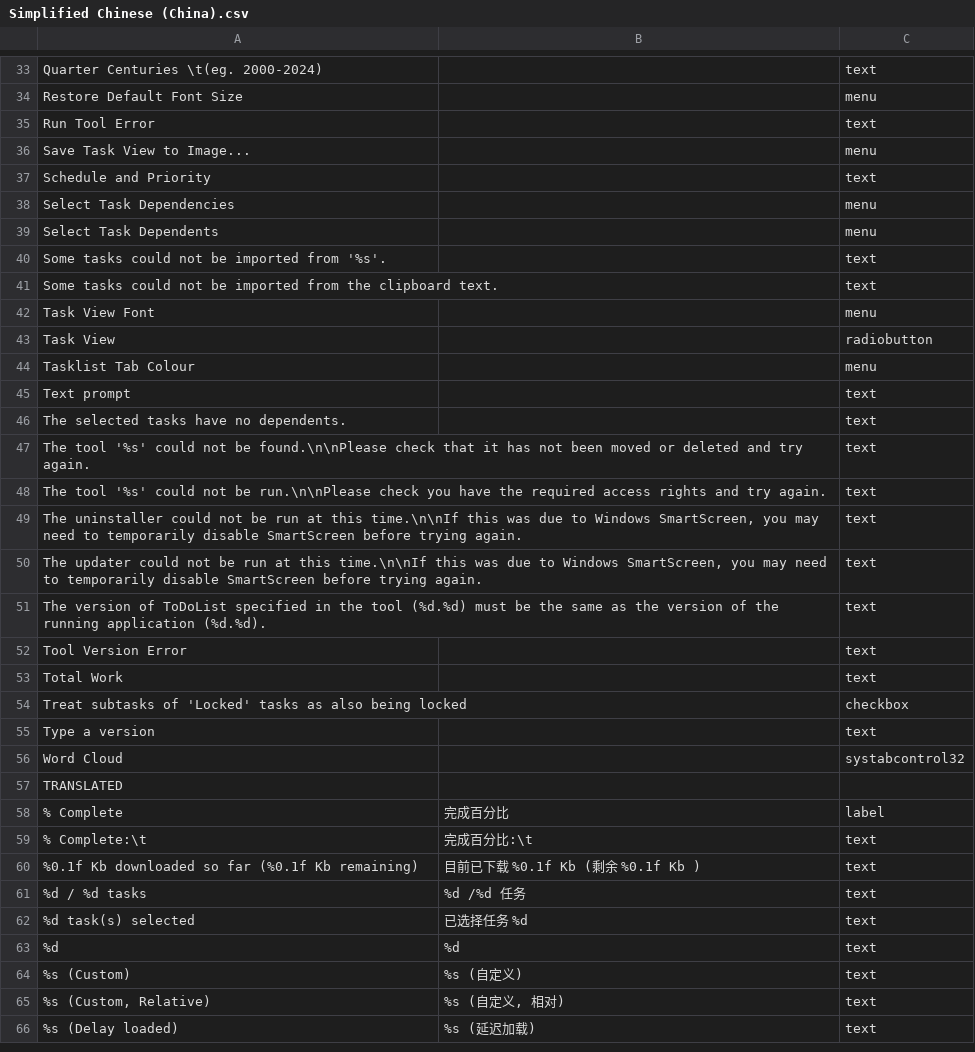
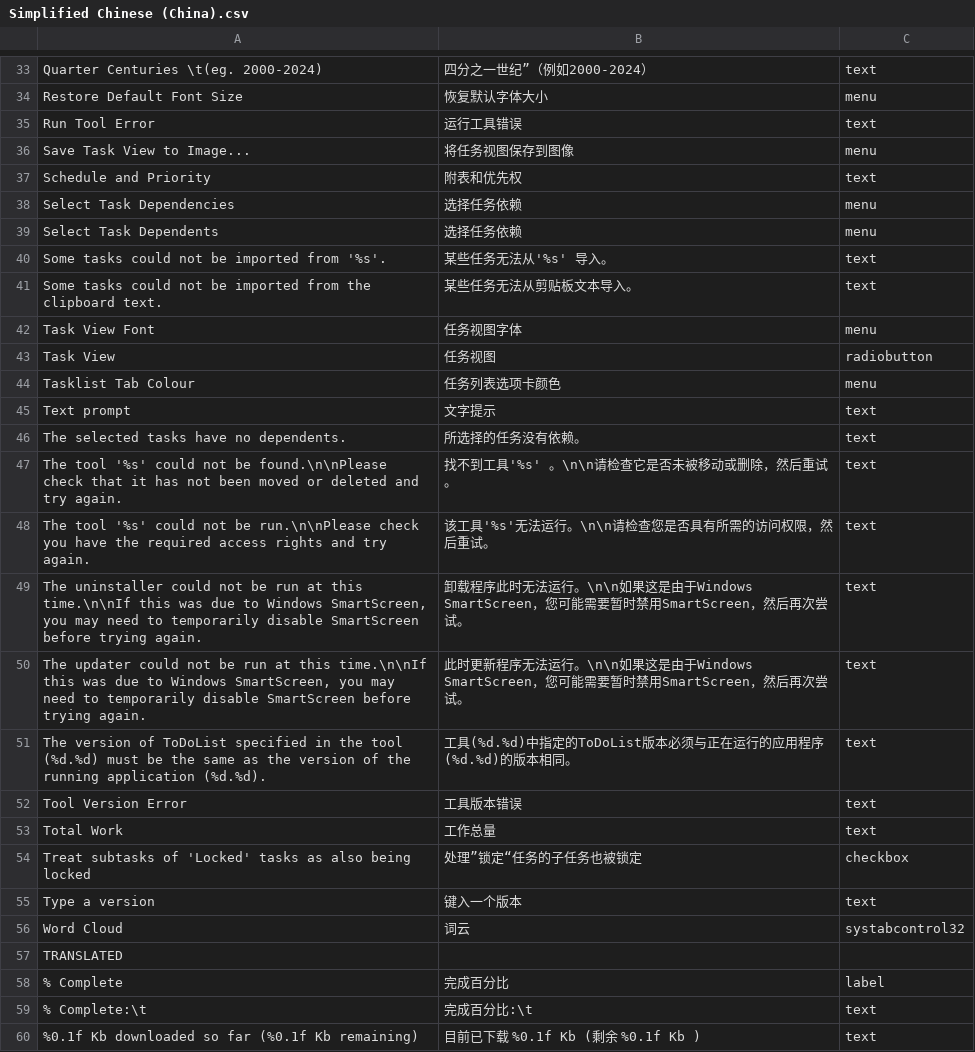
Before and after one commit to abstractspoon/ToDoList_Resources, a CSV file: Translations/Simplified Chinese (China).csv, drawn as a sheet; only a part is shown, gaps mark what is left out; the shorter side is filled out with more unchanged rows; the diff covers the shown part only; the diff names each change by its address in the sheet, - before the commit and + after, or states it on an @@ line.

```diff
--- a/Translations/Simplified Chinese (China).csv
+++ b/Translations/Simplified Chinese (China).csv
-B33: (empty)
+B33: 四分之一世纪”（例如2000-2024）
-B34: (empty)
+B34: 恢复默认字体大小
-B35: (empty)
+B35: 运行工具错误
-B36: (empty)
+B36: 将任务视图保存到图像
-B37: (empty)
+B37: 附表和优先权
-B38:B39: (empty)
+B38:B39: 选择任务依赖
-B40: (empty)
+B40: 某些任务无法从'%s' 导入。
-B41: (empty)
+B41: 某些任务无法从剪贴板文本导入。
-B42: (empty)
+B42: 任务视图字体
-B43: (empty)
+B43: 任务视图
-B44: (empty)
+B44: 任务列表选项卡颜色
-B45: (empty)
+B45: 文字提示
-B46: (empty)
+B46: 所选择的任务没有依赖。
-B47: (empty)
+B47: 找不到工具'%s' 。\n\n请检查它是否未被移动或删除，然后重试。
-B48: (empty)
+B48: 该工具'%s'无法运行。\n\n请检查您是否具有所需的访问权限，然后重试。
-B49: (empty)
+B49: 卸载程序此时无法运行。\n\n如果这是由于Windows SmartScreen，您可能需要暂时禁用SmartScreen，然后再次尝试。
-B50: (empty)
+B50: 此时更新程序无法运行。\n\n如果这是由于Windows SmartScreen，您可能需要暂时禁用SmartScreen，然后再次尝试。
-B51: (empty)
+B51: 工具(%d.%d)中指定的ToDoList版本必须与正在运行的应用程序(%d.%d)的版本相同。
-B52: (empty)
+B52: 工具版本错误
-B53: (empty)
+B53: 工作总量
-B54: (empty)
+B54: 处理”锁定“任务的子任务也被锁定
-B55: (empty)
+B55: 键入一个版本
-B56: (empty)
+B56: 词云
```
Also changed, not shown: 28 edited cells elsewhere in this file.
